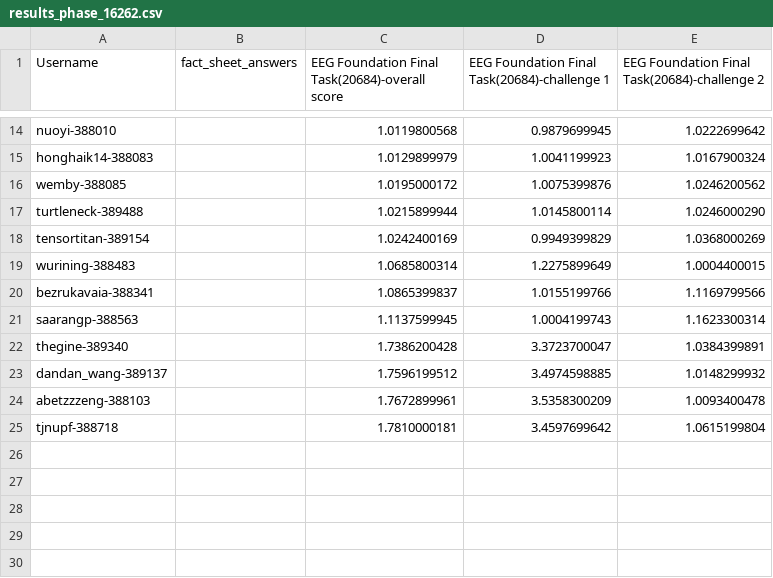
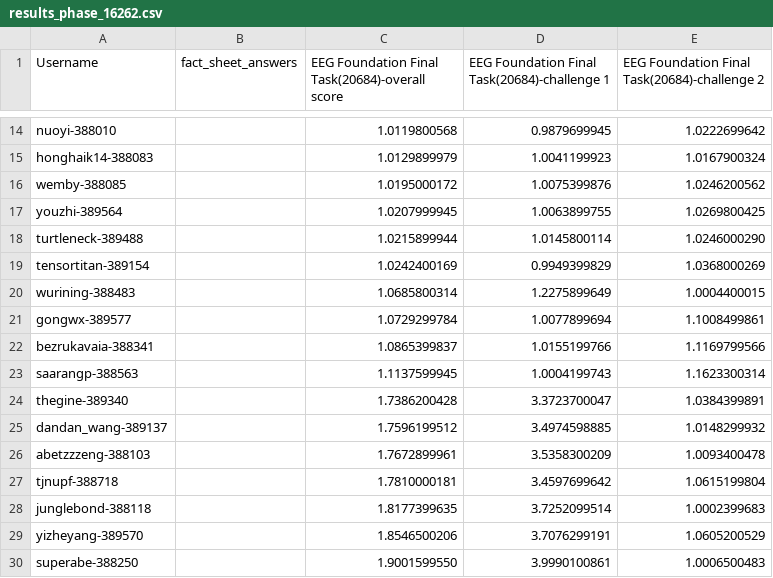
Before and after one commit to eeg2025/eeg2025.github.io, a CSV file: codabench_results/results_phase_16262.csv, drawn as a sheet; only a part is shown, gaps mark what is left out; the diff names each change by its address in the sheet, - before the commit and + after, or states it on an @@ line.

```diff
--- a/codabench_results/results_phase_16262.csv
+++ b/codabench_results/results_phase_16262.csv
+row 17: youzhi-389564 |  | 1.0207999945 | 1.0063899755 | 1.0269800425
+row 21: gongwx-389577 |  | 1.0729299784 | 1.0077899694 | 1.1008499861
+row 28: junglebond-388118 |  | 1.8177399635 | 3.7252099514 | 1.0002399683
+row 29: yizheyang-389570 |  | 1.8546500206 | 3.7076299191 | 1.0605200529
+row 30: superabe-388250 |  | 1.9001599550 | 3.9990100861 | 1.0006500483
```
Also changed, not shown: 5 other files.
